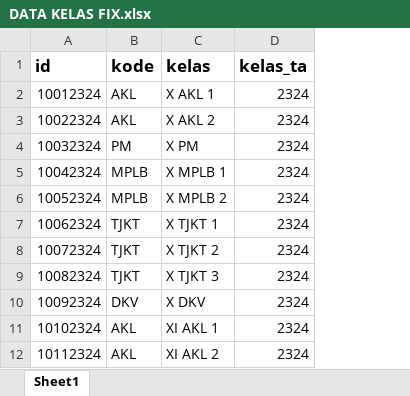
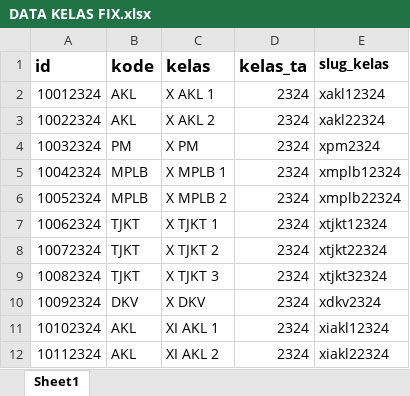
Before and after one commit to webdev14program/bank_mini, an Excel workbook: temp_doc/DATA KELAS FIX.xlsx, sheet Sheet1, drawn as a sheet; only a part is shown; values as stored, in another font and other column widths than the file's, no borders; the diff names each change by its address in the sheet, - before the commit and + after, or states it on an @@ line.

```diff
--- a/temp_doc/DATA KELAS FIX.xlsx (sheet Sheet1)
+++ b/temp_doc/DATA KELAS FIX.xlsx (sheet Sheet1)
+column E (slug_kelas), rows 2-12: xakl12324 | xakl22324 | xpm2324 | xmplb12324 | xmplb22324 | xtjkt12324 | xtjkt22324 | xtjkt32324 | xdkv2324 | xiakl12324 | xiakl22324
```
Also changed, not shown: 15 other files.
